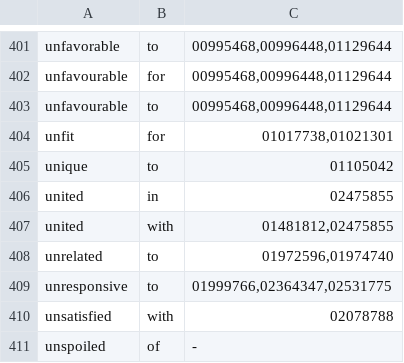
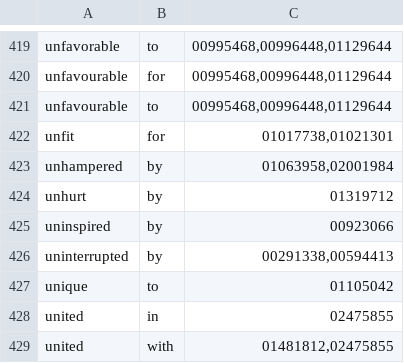
Before and after one commit to eigenius/eigenius, a TSV file: experiments/lexicon-specialist/adjective-senses.tsv, drawn as a sheet; only a part is shown, gaps mark what is left out; the shorter side is filled out with more unchanged rows; the diff covers the shown part only.

```diff
--- a/experiments/lexicon-specialist/adjective-senses.tsv
+++ b/experiments/lexicon-specialist/adjective-senses.tsv
@@ -404,2 +422,6 @@ unfavourable	to	00995468,00996448,01129644
 unfit	for	01017738,01021301
+unhampered	by	01063958,02001984
+unhurt	by	01319712
+uninspired	by	00923066
+uninterrupted	by	00291338,00594413
 unique	to	01105042
```
Also changed, not shown: 25 added rows and 2 edited cells elsewhere in this file, 10 other files.
